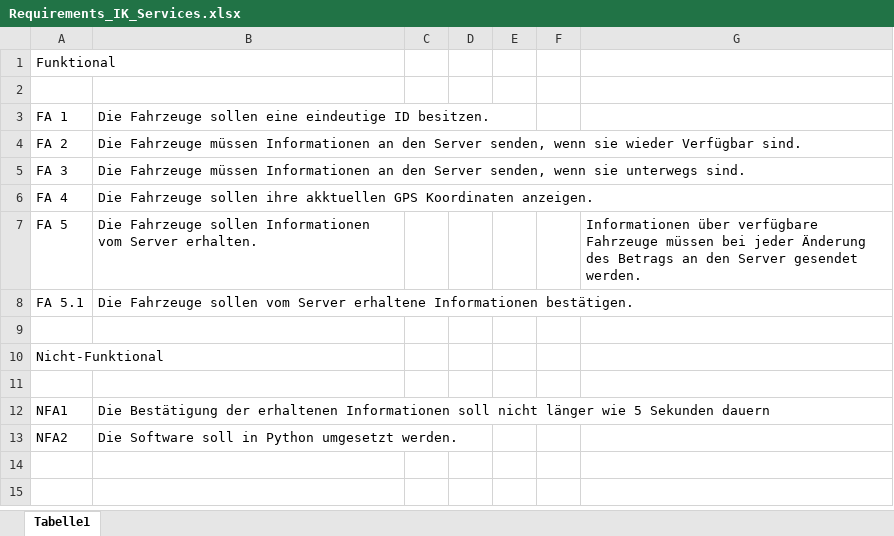
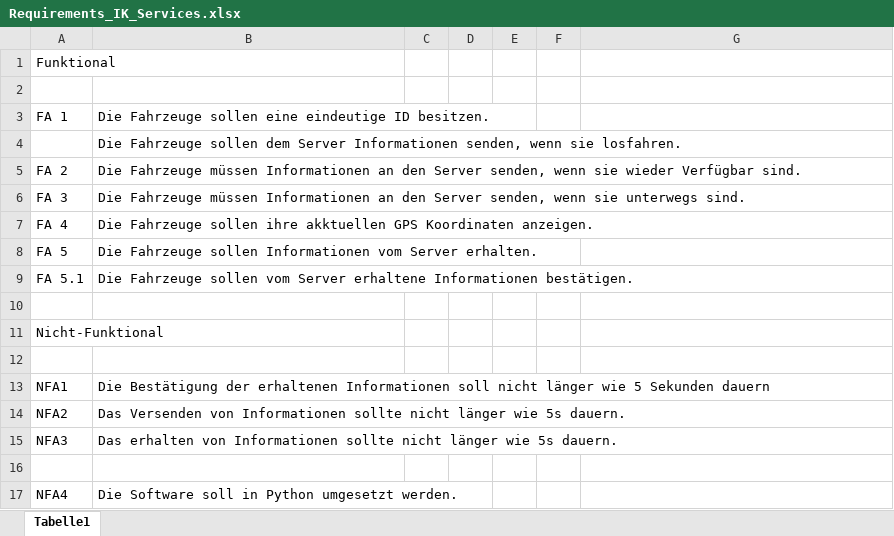
Before and after one commit to elehshl/mqtt_exercise_2021, an Excel workbook: Design/requirements/Requirements_IK_Services.xlsx, sheet Tabelle1, drawn as a sheet; values as stored, in another font and other column widths than the file's, no borders; addresses are those after the commit; the diff names each change by its address in the sheet, - before the commit and + after, or states it on an @@ line.

Commit message:
Add files via upload

```diff
--- a/Design/requirements/Requirements_IK_Services.xlsx (sheet Tabelle1)
+++ b/Design/requirements/Requirements_IK_Services.xlsx (sheet Tabelle1)
+row 4:  | Die Fahrzeuge sollen dem Server Informationen senden, wenn sie losfahren.
-G8: Informationen über verfügbare Fahrzeuge müssen bei jeder Änderung des Betrags an den Server gesendet werden.
+G8: (empty)
-B14: Die Software soll in Python umgesetzt werden.
+B14: Das Versenden von Informationen sollte nicht länger wie 5s dauern.
+row 15: NFA3 | Das erhalten von Informationen sollte nicht länger wie 5s dauern.
+row 16: (empty)
+row 17: NFA4 | Die Software soll in Python umgesetzt werden.
```
